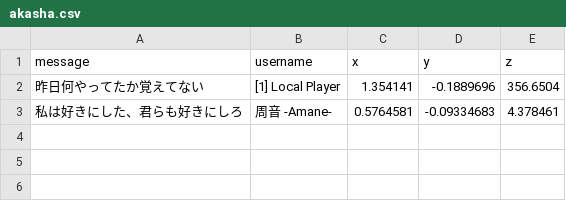
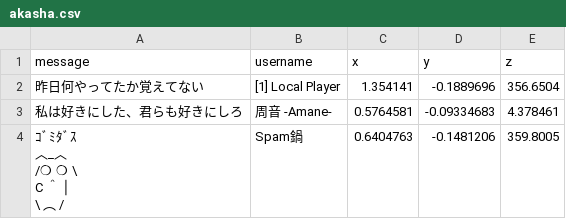
Before and after one commit to vf38/vrchat-data, a CSV file: akasha.csv, drawn as a sheet.

Commit message:
Update data from Google Sheets 2025-03-01T14:23:04.945Z

```diff
--- a/akasha.csv
+++ b/akasha.csv
@@ -3 +3,6 @@
 私は好きにした、君らも好きにしろ,周音 -Amane-,0.5764581,-0.09334683,4.378461
+"ｺﾞﾐﾀﾞｽ
+ 　︿_︿
+　/❍ ❍ \
+ C　＾　│
+   \ ︵ /",Spam鍋,0.6404763,-0.1481206,359.8005
```
